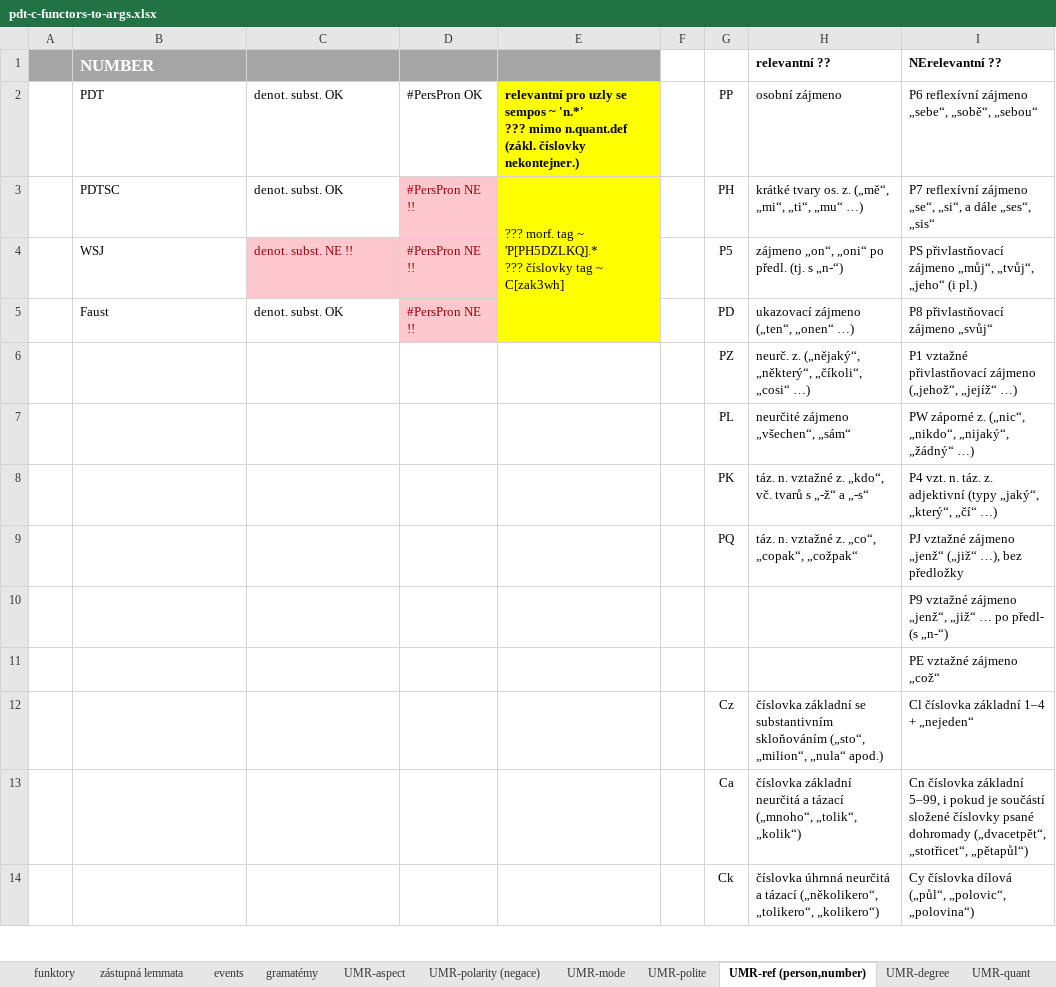
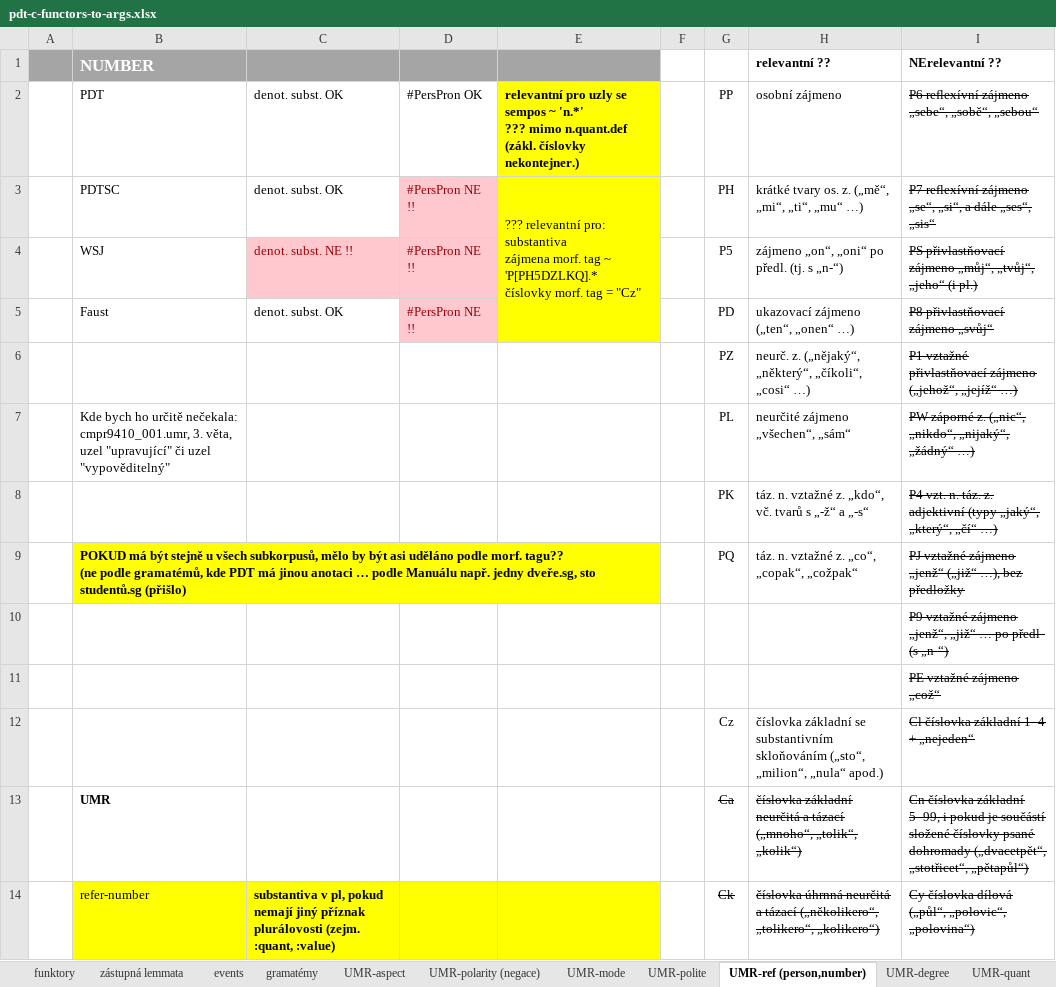
Before and after one commit to ufal/UMR, an Excel workbook: tecto2umr/pdt-c-functors-to-args.xlsx, sheet UMR-ref (person,number), drawn as a sheet; only a part is shown; values as stored, in another font and other column widths than the file's, no borders; ↵ is a line break in a cell; the diff covers the shown part only; the diff names each change by its address in the sheet, - before the commit and + after, or states it on an @@ line.

Commit message:
quant

```diff
--- a/tecto2umr/pdt-c-functors-to-args.xlsx (sheet UMR-ref (person,number))
+++ b/tecto2umr/pdt-c-functors-to-args.xlsx (sheet UMR-ref (person,number))
-I2:I12 strikethrough: off
+I2:I12 strikethrough: on
-E3: ??? morf. tag ~ 'P[PH5DZLKQ].* ↵ ??? číslovky tag ~ C[zak3wh]
+E3: ??? relevantní pro: ↵ substantiva ↵ zájmena morf. tag ~ 'P[PH5DZLKQ].* ↵ číslovky morf. tag = "Cz"
-B7 (NUMBER): (empty)
+B7 (NUMBER): Kde bych ho určitě nečekala: cmpr9410_001.umr, 3. věta, uzel "upravující" či uzel "vypověditelný"
-B9 (NUMBER): (empty)
+B9 (NUMBER): POKUD má být stejně u všech subkorpusů, mělo by být asi uděláno podle morf. tagu?? ↵ (ne podle gramatémů, kde PDT má jinou anotaci … podle Manuálu např. jedny dveře.sg, sto studentů.sg (přišlo)
-B9:E9 fill: none
+B9:E9 fill: #FFFF00
+B9:E9 merged
-B13 (NUMBER): (empty)
+B13 (NUMBER): UMR
-G13:I14 strikethrough: off
+G13:I14 strikethrough: on
-B14 (NUMBER): (empty)
+B14 (NUMBER): refer-number
-B14:E14 fill: none
+B14:E14 fill: #FFFF00
-C14: (empty)
+C14: substantiva v pl, pokud nemají jiný příznak plurálovosti (zejm. :quant, :value)
```
Also changed, not shown: 5 added rows, 12 removed rows, 9 edited cells and cell formats elsewhere in this sheet.
